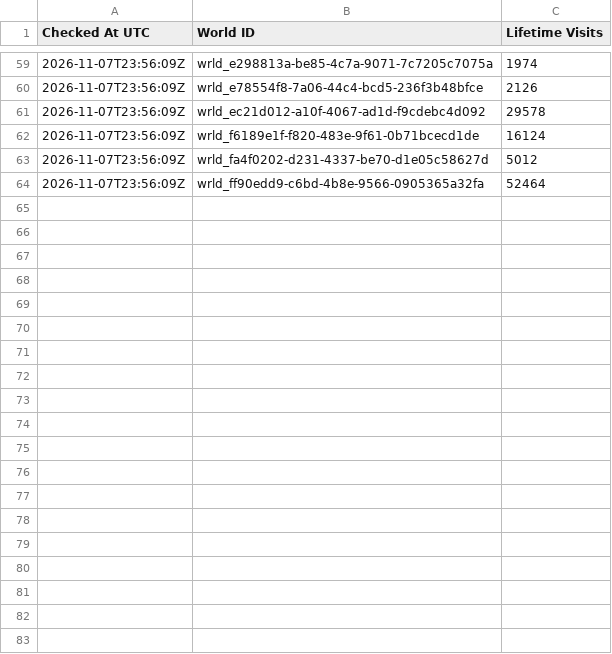
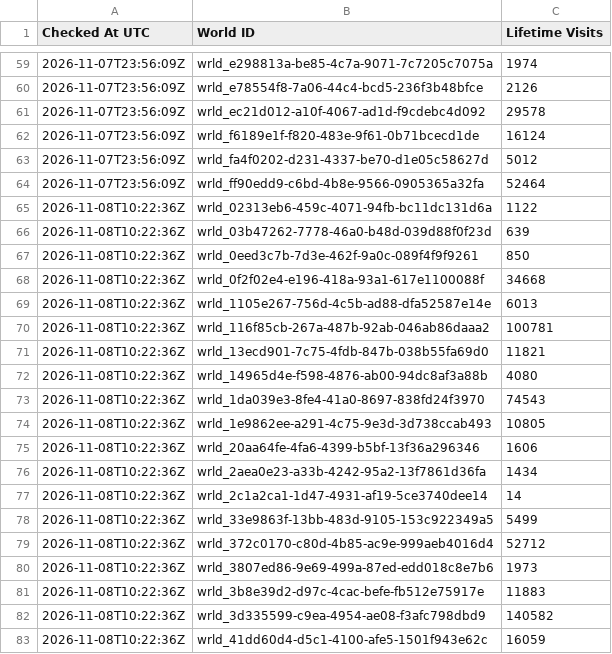
Before and after one commit to eyeonspyweezer/opvrcinteractivemap, a TSV file: island-world-visit-history.tsv, drawn as a sheet; only a part is shown, gaps mark what is left out; the diff covers the shown part only.

```diff
--- a/island-world-visit-history.tsv
+++ b/island-world-visit-history.tsv
@@ -64 +64,20 @@ Checked At UTC	World ID	Lifetime Visits
 2026-11-07T23:56:09Z	wrld_ff90edd9-c6bd-4b8e-9566-0905365a32fa	52464
+2026-11-08T10:22:36Z	wrld_02313eb6-459c-4071-94fb-bc11dc131d6a	1122
+2026-11-08T10:22:36Z	wrld_03b47262-7778-46a0-b48d-039d88f0f23d	639
+2026-11-08T10:22:36Z	wrld_0eed3c7b-7d3e-462f-9a0c-089f4f9f9261	850
+2026-11-08T10:22:36Z	wrld_0f2f02e4-e196-418a-93a1-617e1100088f	34668
+2026-11-08T10:22:36Z	wrld_1105e267-756d-4c5b-ad88-dfa52587e14e	6013
+2026-11-08T10:22:36Z	wrld_116f85cb-267a-487b-92ab-046ab86daaa2	100781
+2026-11-08T10:22:36Z	wrld_13ecd901-7c75-4fdb-847b-038b55fa69d0	11821
+2026-11-08T10:22:36Z	wrld_14965d4e-f598-4876-ab00-94dc8af3a88b	4080
+2026-11-08T10:22:36Z	wrld_1da039e3-8fe4-41a0-8697-838fd24f3970	74543
+2026-11-08T10:22:36Z	wrld_1e9862ee-a291-4c75-9e3d-3d738ccab493	10805
+2026-11-08T10:22:36Z	wrld_20aa64fe-4fa6-4399-b5bf-13f36a296346	1606
+2026-11-08T10:22:36Z	wrld_2aea0e23-a33b-4242-95a2-13f7861d36fa	1434
+2026-11-08T10:22:36Z	wrld_2c1a2ca1-1d47-4931-af19-5ce3740dee14	14
+2026-11-08T10:22:36Z	wrld_33e9863f-13bb-483d-9105-153c922349a5	5499
+2026-11-08T10:22:36Z	wrld_372c0170-c80d-4b85-ac9e-999aeb4016d4	52712
+2026-11-08T10:22:36Z	wrld_3807ed86-9e69-499a-87ed-edd018c8e7b6	1973
+2026-11-08T10:22:36Z	wrld_3b8e39d2-d97c-4cac-befe-fb512e75917e	11883
+2026-11-08T10:22:36Z	wrld_3d335599-c9ea-4954-ae08-f3afc798dbd9	140582
+2026-11-08T10:22:36Z	wrld_41dd60d4-d5c1-4100-afe5-1501f943e62c	16059
```
Also changed, not shown: 44 added rows elsewhere in this file, island-visits.tsv, island-world-visits.tsv.
